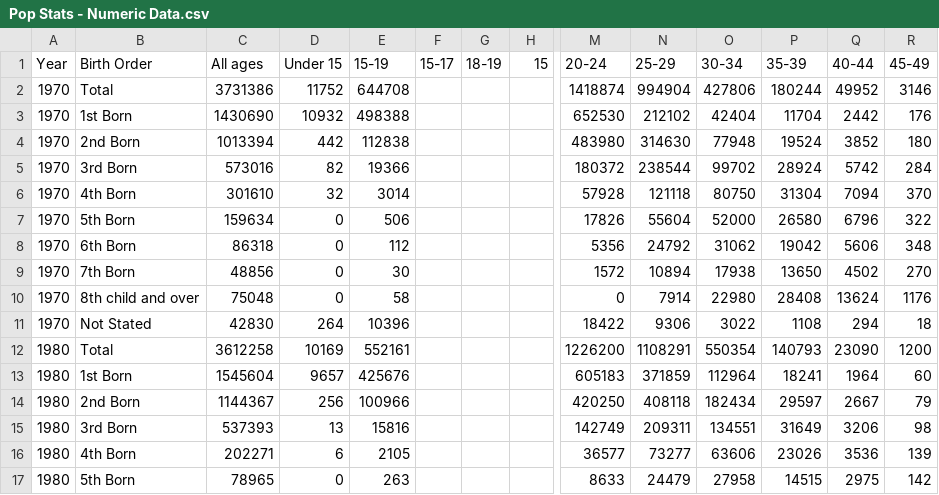
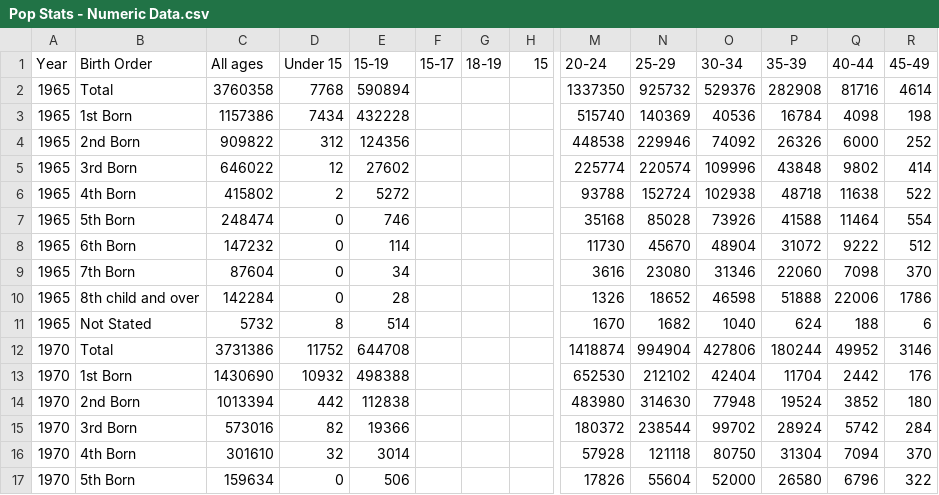
Before and after one commit to caseybetts/Statistical-Plotting-App, a CSV file: Pop Stats - Numeric Data.csv, drawn as a sheet; only a part is shown, gaps mark what is left out; the shorter side is filled out with more unchanged rows; rows hold the shown columns only; the diff names each change by its address in the sheet, - before the commit and + after, or states it on an @@ line.

```diff
--- a/Pop Stats - Numeric Data.csv
+++ b/Pop Stats - Numeric Data.csv
+row 2: 1965 | Total | 3760358 | 7768 | 590894 |  |  |  | 1337350 | 925732 | 529376 | 282908 | 81716 | 4614
+row 3: 1965 | 1st Born | 1157386 | 7434 | 432228 |  |  |  | 515740 | 140369 | 40536 | 16784 | 4098 | 198
+row 4: 1965 | 2nd Born | 909822 | 312 | 124356 |  |  |  | 448538 | 229946 | 74092 | 26326 | 6000 | 252
+row 5: 1965 | 3rd Born | 646022 | 12 | 27602 |  |  |  | 225774 | 220574 | 109996 | 43848 | 9802 | 414
+row 6: 1965 | 4th Born | 415802 | 2 | 5272 |  |  |  | 93788 | 152724 | 102938 | 48718 | 11638 | 522
+row 7: 1965 | 5th Born | 248474 | 0 | 746 |  |  |  | 35168 | 85028 | 73926 | 41588 | 11464 | 554
+row 8: 1965 | 6th Born | 147232 | 0 | 114 |  |  |  | 11730 | 45670 | 48904 | 31072 | 9222 | 512
+row 9: 1965 | 7th Born | 87604 | 0 | 34 |  |  |  | 3616 | 23080 | 31346 | 22060 | 7098 | 370
+row 10: 1965 | 8th child and over | 142284 | 0 | 28 |  |  |  | 1326 | 18652 | 46598 | 51888 | 22006 | 1786
+row 11: 1965 | Not Stated | 5732 | 8 | 514 |  |  |  | 1670 | 1682 | 1040 | 624 | 188 | 6
```
Also changed, not shown: 1 other file.
